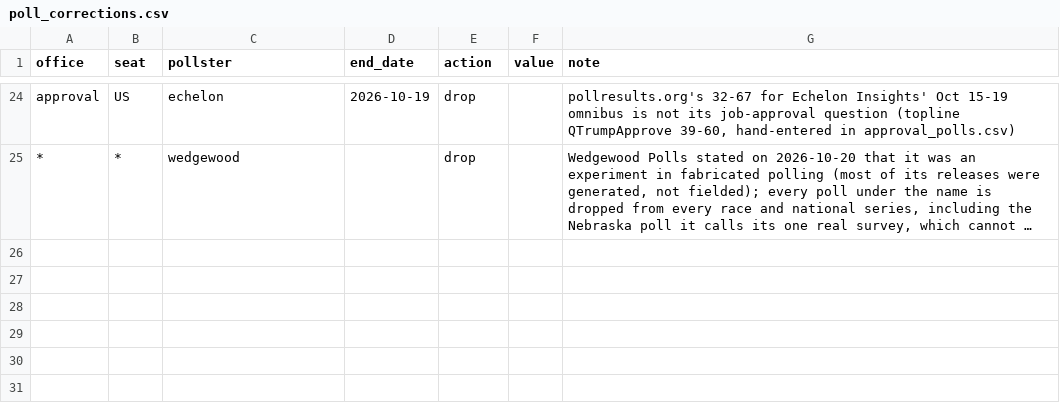
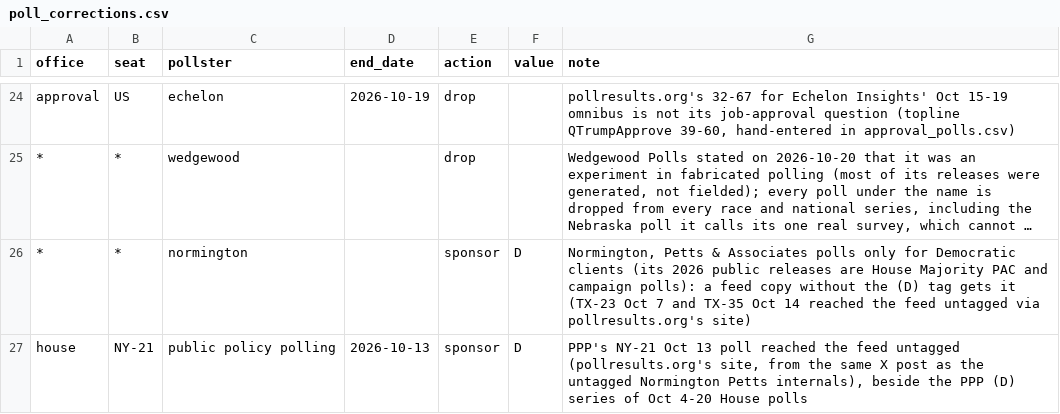
Before and after one commit to scorvec/midterms-2026, a CSV file: data/manual/poll_corrections.csv, drawn as a sheet; only a part is shown, gaps mark what is left out; long unchanged cells end in …; the diff names each change by its address in the sheet, - before the commit and + after, or states it on an @@ line.

```diff
--- a/data/manual/poll_corrections.csv
+++ b/data/manual/poll_corrections.csv
+row 26: * | * | normington |  | sponsor | D | Normington, Petts & Associates polls only for Democratic clients (its 2026 public releases are House Majority PAC and campaign polls): a feed copy without the (D) tag gets it (TX-23 Oct 7 and TX-35 Oct 14 reached the feed untagged via pollresults.org's site)
+row 27: house | NY-21 | public policy polling | 2026-10-13 | sponsor | D | PPP's NY-21 Oct 13 poll reached the feed untagged (pollresults.org's site, from the same X post as the untagged Normington Petts internals), beside the PPP (D) series of Oct 4-20 House polls
```
